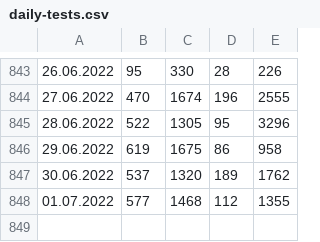
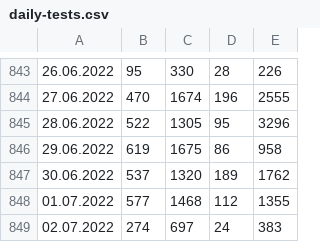
Before and after one commit to radoondas/covid-19-slovakia, a CSV file: data/daily-tests.csv, drawn as a sheet; only a part is shown, gaps mark what is left out.

Commit message:
Updates data for 02.07.2022

```diff
--- a/data/daily-tests.csv
+++ b/data/daily-tests.csv
@@ -848 +848,2 @@
 01.07.2022;577;1468;112;1355
+02.07.2022;274;697;24;383
```
Also changed, not shown: 3 other files.
